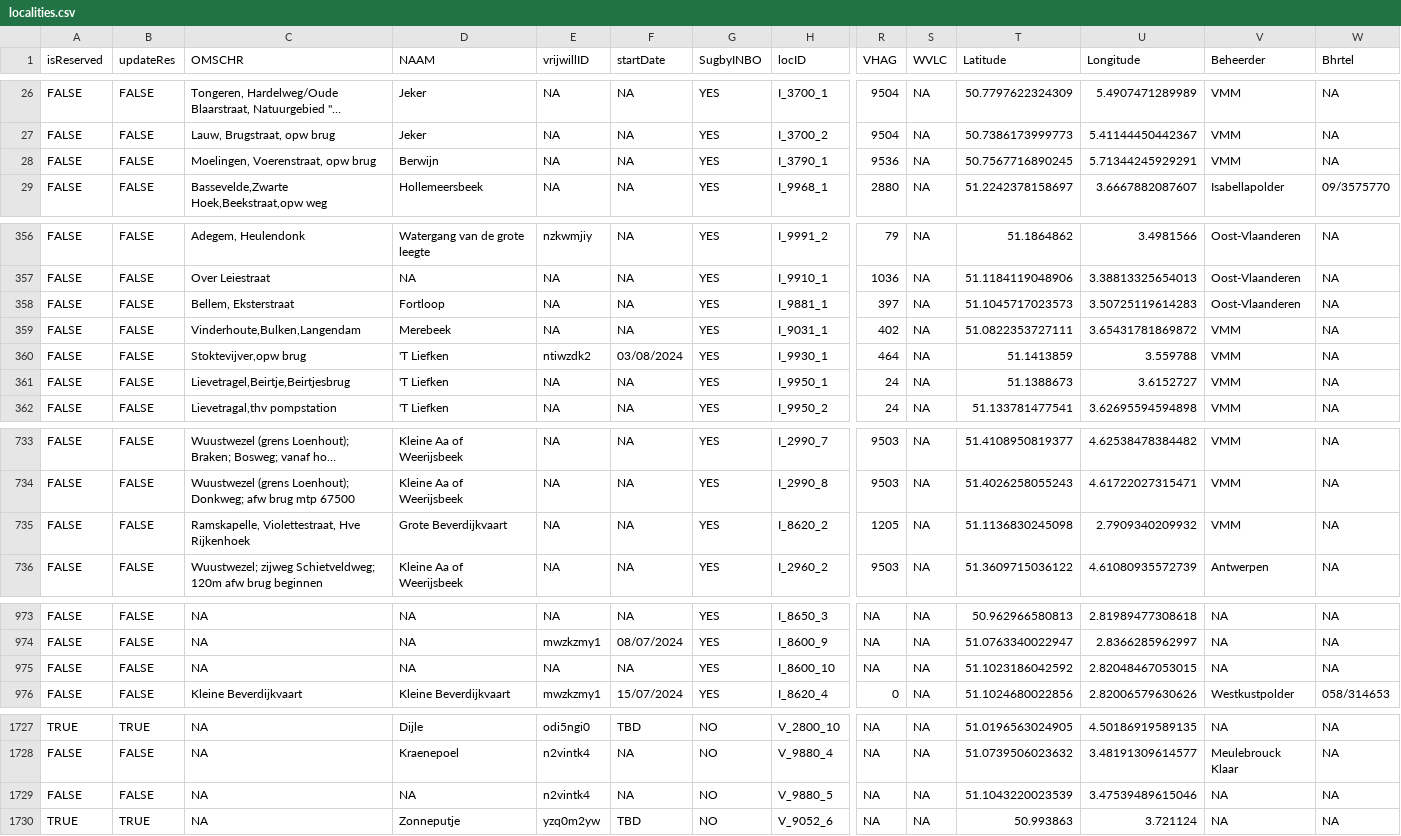
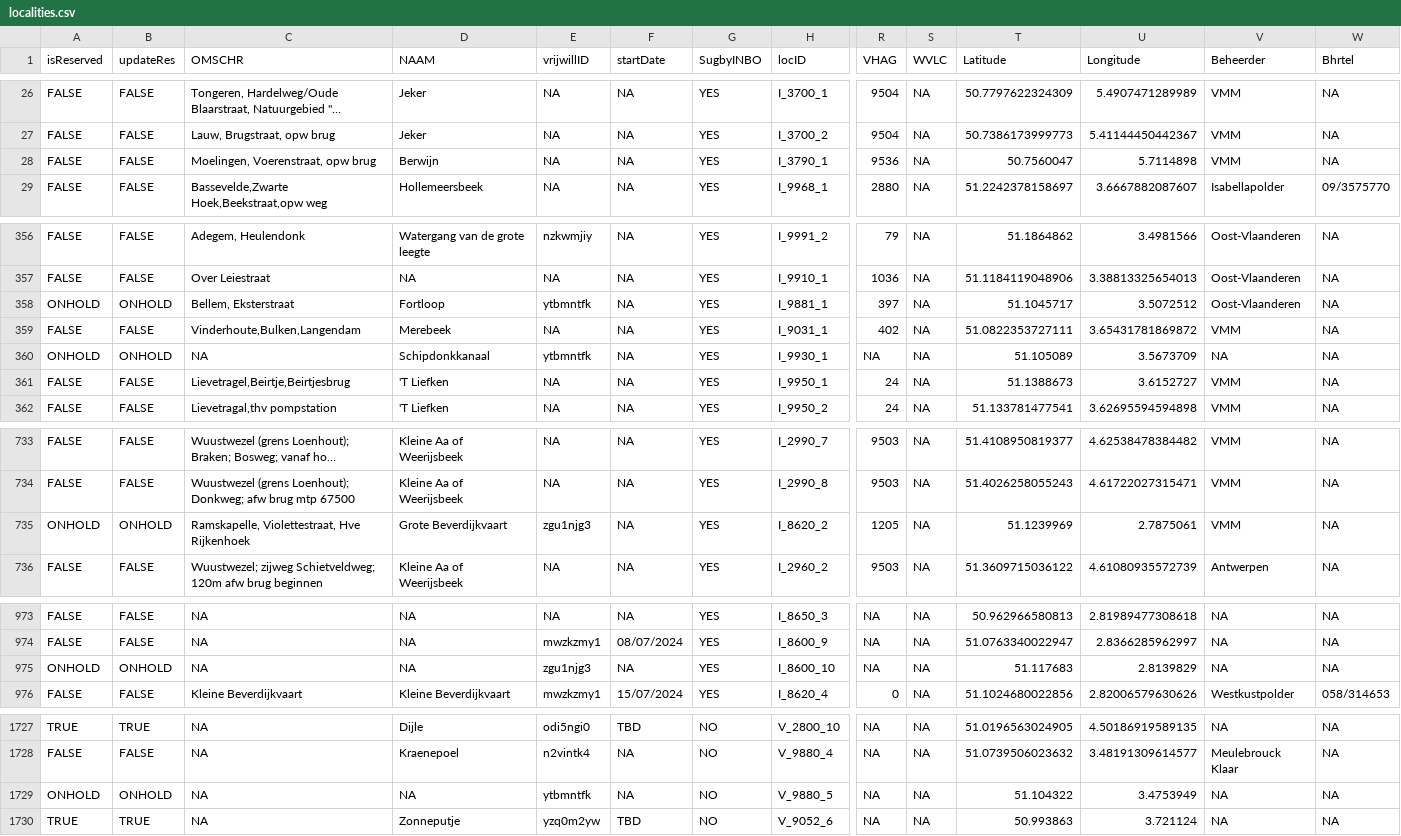
Before and after one commit to inbo/craywatch, a CSV file: assets/localities.csv, drawn as a sheet; only a part is shown, gaps mark what is left out; long unchanged cells end in …; removed rows and columns are numbered as before the commit, all else as after; rows hold the shown columns only; the diff covers the shown part only; the diff names each change by its address in the sheet, - before the commit and + after, or states it on an @@ line.

Commit message:
Update localities

```diff
--- a/assets/localities.csv
+++ b/assets/localities.csv
-T28 (Latitude): 50.7567716890245
+T28 (Latitude): 50.7560047
-U28 (Longitude): 5.71344245929291
+U28 (Longitude): 5.7114898
-A358 (isReserved): FALSE
+A358 (isReserved): ONHOLD
-B358 (updateRes): FALSE
+B358 (updateRes): ONHOLD
-E358 (vrijwillID): NA
+E358 (vrijwillID): ytbmntfk
-T358 (Latitude): 51.1045717023573
+T358 (Latitude): 51.1045717
-U358 (Longitude): 3.50725119614283
+U358 (Longitude): 3.5072512
-row 360: FALSE | FALSE | Stoktevijver,opw brug | 'T Liefken | ntiwzdk2 | 03/08/2024 | YES | I_9930_1 | 464 | NA | 51.1413859 | 3.559788 | VMM | NA
+row 360: ONHOLD | ONHOLD | NA | Schipdonkkanaal | ytbmntfk | NA | YES | I_9930_1 | NA | NA | 51.105089 | 3.5673709 | NA | NA
-A735 (isReserved): FALSE
+A735 (isReserved): ONHOLD
-B735 (updateRes): FALSE
+B735 (updateRes): ONHOLD
-E735 (vrijwillID): NA
+E735 (vrijwillID): zgu1njg3
-T735 (Latitude): 51.1136830245098
+T735 (Latitude): 51.1239969
-U735 (Longitude): 2.7909340209932
+U735 (Longitude): 2.7875061
-A975 (isReserved): FALSE
+A975 (isReserved): ONHOLD
-B975 (updateRes): FALSE
+B975 (updateRes): ONHOLD
-E975 (vrijwillID): NA
+E975 (vrijwillID): zgu1njg3
-T975 (Latitude): 51.1023186042592
+T975 (Latitude): 51.117683
-U975 (Longitude): 2.82048467053015
+U975 (Longitude): 2.8139829
-A1729 (isReserved): FALSE
+A1729 (isReserved): ONHOLD
-B1729 (updateRes): FALSE
+B1729 (updateRes): ONHOLD
-E1729 (vrijwillID): n2vintk4
+E1729 (vrijwillID): ytbmntfk
-T1729 (Latitude): 51.1043220023539
+T1729 (Latitude): 51.104322
-U1729 (Longitude): 3.47539489615046
+U1729 (Longitude): 3.4753949
```
Also changed, not shown: 10 edited cells elsewhere in this file, R/data/output/localities_2025_updated.csv.
